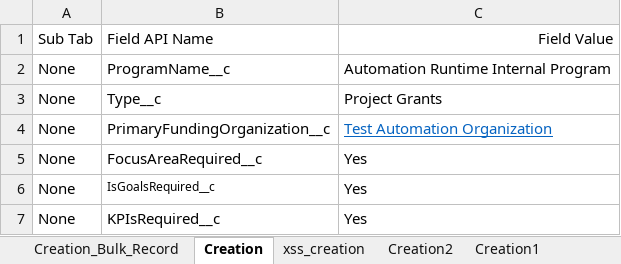
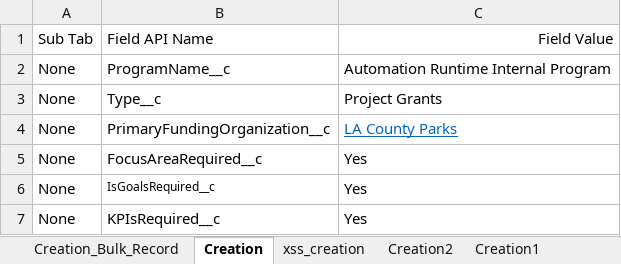
Before and after one commit to VaibhavChandratre-REISys/govgrants-product-automation, an Excel workbook: src/main/resources/Program_Field_Values.xlsx, sheet Creation, drawn as a sheet; values as stored, in another font and other column widths than the file's, no borders; the diff names each change by its address in the sheet, - before the commit and + after, or states it on an @@ line.

```diff
--- a/src/main/resources/Program_Field_Values.xlsx (sheet Creation)
+++ b/src/main/resources/Program_Field_Values.xlsx (sheet Creation)
-C4: Test Automation Organization
+C4: LA County Parks
```
Also changed, not shown: src/main/resources/Application_Field_Values.xlsx, src/main/resources/Award_Field_Values.xlsx, 10 other files.
